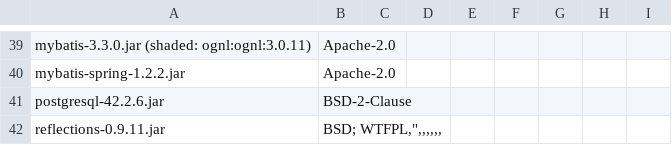
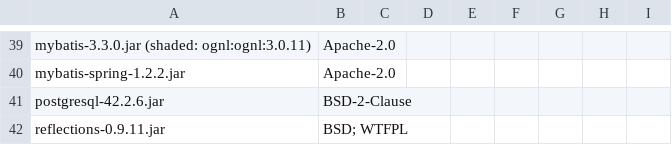
Before and after one commit to berez23/gescovid19-acquistiapi, a CSV file: BOM.csv, drawn as a sheet; only a part is shown, gaps mark what is left out.

Commit message:
push BOM.csv

```diff
--- a/BOM.csv
+++ b/BOM.csv
@@ -41,2 +41,2 @@ mybatis-spring-1.2.2.jar,Apache-2.0,"",,,,,,
 postgresql-42.2.6.jar,BSD-2-Clause,"",,,,,,
-reflections-0.9.11.jar,"BSD; WTFPL,"",,,,,,
+reflections-0.9.11.jar,"BSD; WTFPL","",,,,,,
```
